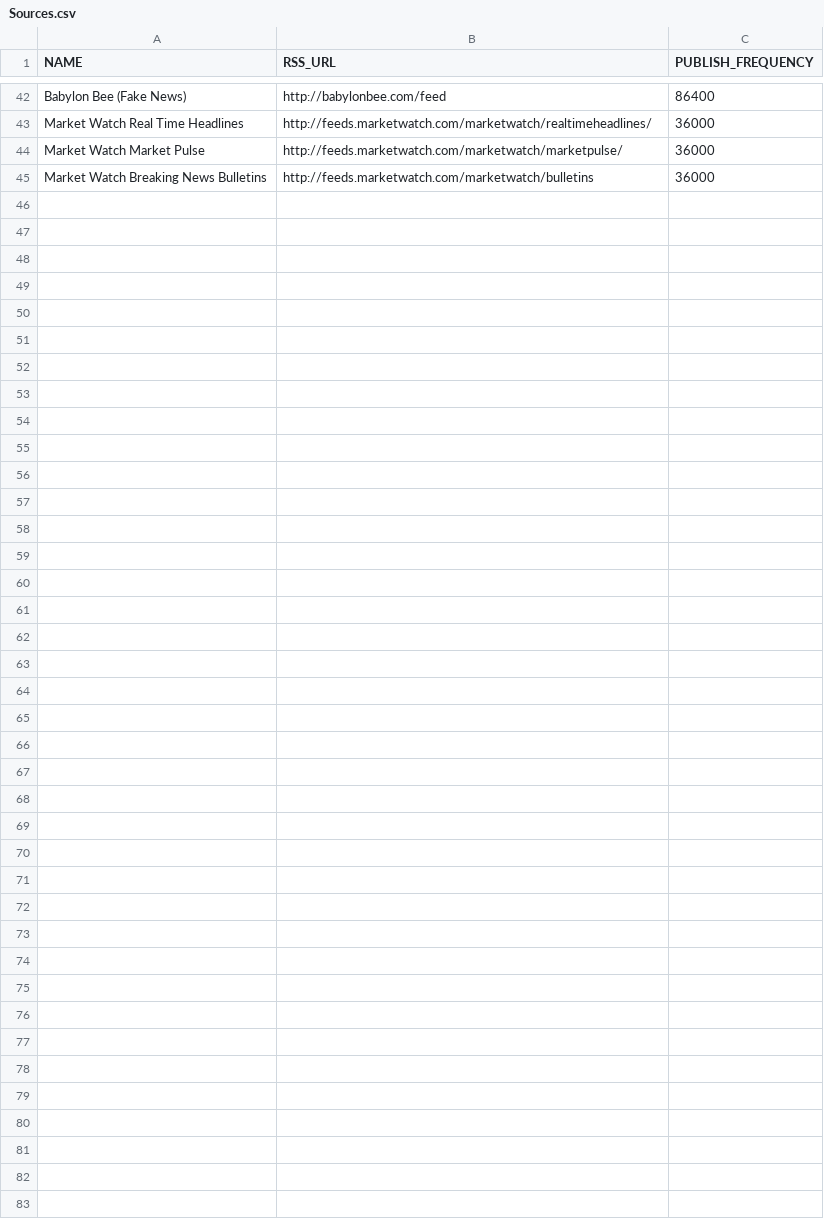
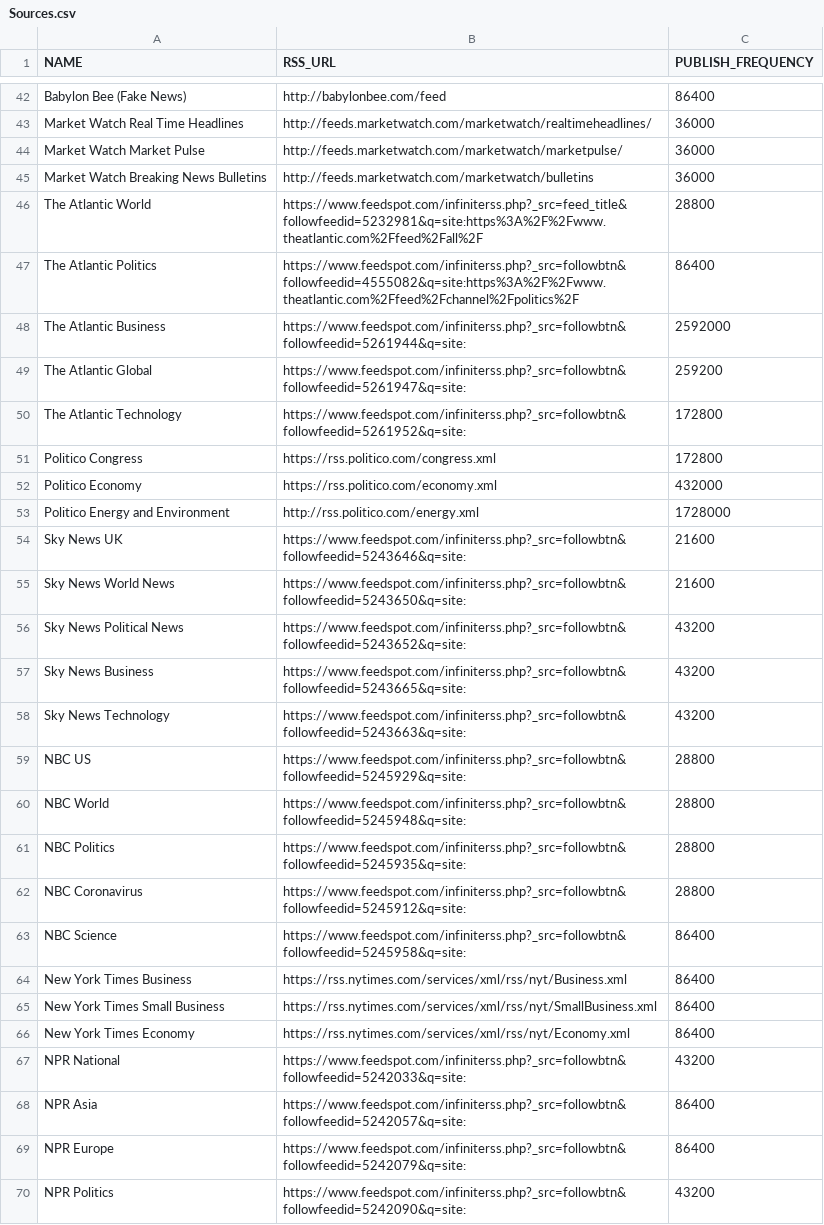
Before and after one commit to BPod123/NEWSFLASH, a CSV file: src/Sources.csv, drawn as a sheet; only a part is shown, gaps mark what is left out; the diff names each change by its address in the sheet, - before the commit and + after, or states it on an @@ line.

Commit message:
Added Atlantic, NBC, and Sky News Feeds as well as additional feeds for Politico, New York Times and NPR

```diff
--- a/src/Sources.csv
+++ b/src/Sources.csv
+row 46: The Atlantic World | https://www.feedspot.com/infiniterss.php?_src=feed_title&followfeedid=5232981&q=site:https%3A%2F%2Fwww.theatlantic.com%2Ffeed%2Fall%2F | 28800
+row 47: The Atlantic Politics | https://www.feedspot.com/infiniterss.php?_src=followbtn&followfeedid=4555082&q=site:https%3A%2F%2Fwww.theatlantic.com%2Ffeed%2Fchannel%2Fpolitics%2F | 86400
+row 48: The Atlantic Business | https://www.feedspot.com/infiniterss.php?_src=followbtn&followfeedid=5261944&q=site: | 2592000
+row 49: The Atlantic Global | https://www.feedspot.com/infiniterss.php?_src=followbtn&followfeedid=5261947&q=site: | 259200
+row 50: The Atlantic Technology | https://www.feedspot.com/infiniterss.php?_src=followbtn&followfeedid=5261952&q=site: | 172800
+row 51: Politico Congress | https://rss.politico.com/congress.xml | 172800
+row 52: Politico Economy | https://rss.politico.com/economy.xml | 432000
+row 53: Politico Energy and Environment | http://rss.politico.com/energy.xml | 1728000
+row 54: Sky News UK | https://www.feedspot.com/infiniterss.php?_src=followbtn&followfeedid=5243646&q=site: | 21600
+row 55: Sky News World News | https://www.feedspot.com/infiniterss.php?_src=followbtn&followfeedid=5243650&q=site: | 21600
+row 56: Sky News Political News | https://www.feedspot.com/infiniterss.php?_src=followbtn&followfeedid=5243652&q=site: | 43200
+row 57: Sky News Business | https://www.feedspot.com/infiniterss.php?_src=followbtn&followfeedid=5243665&q=site: | 43200
+row 58: Sky News Technology | https://www.feedspot.com/infiniterss.php?_src=followbtn&followfeedid=5243663&q=site: | 43200
+row 59: NBC US | https://www.feedspot.com/infiniterss.php?_src=followbtn&followfeedid=5245929&q=site: | 28800
+row 60: NBC World | https://www.feedspot.com/infiniterss.php?_src=followbtn&followfeedid=5245948&q=site: | 28800
+row 61: NBC Politics | https://www.feedspot.com/infiniterss.php?_src=followbtn&followfeedid=5245935&q=site: | 28800
+row 62: NBC Coronavirus | https://www.feedspot.com/infiniterss.php?_src=followbtn&followfeedid=5245912&q=site: | 28800
+row 63: NBC Science | https://www.feedspot.com/infiniterss.php?_src=followbtn&followfeedid=5245958&q=site: | 86400
+row 64: New York Times Business | https://rss.nytimes.com/services/xml/rss/nyt/Business.xml | 86400
+row 65: New York Times Small Business | https://rss.nytimes.com/services/xml/rss/nyt/SmallBusiness.xml | 86400
+row 66: New York Times Economy | https://rss.nytimes.com/services/xml/rss/nyt/Economy.xml | 86400
+row 67: NPR National | https://www.feedspot.com/infiniterss.php?_src=followbtn&followfeedid=5242033&q=site: | 43200
+row 68: NPR Asia | https://www.feedspot.com/infiniterss.php?_src=followbtn&followfeedid=5242057&q=site: | 86400
+row 69: NPR Europe | https://www.feedspot.com/infiniterss.php?_src=followbtn&followfeedid=5242079&q=site: | 86400
+row 70: NPR Politics | https://www.feedspot.com/infiniterss.php?_src=followbtn&followfeedid=5242090&q=site: | 43200
```
